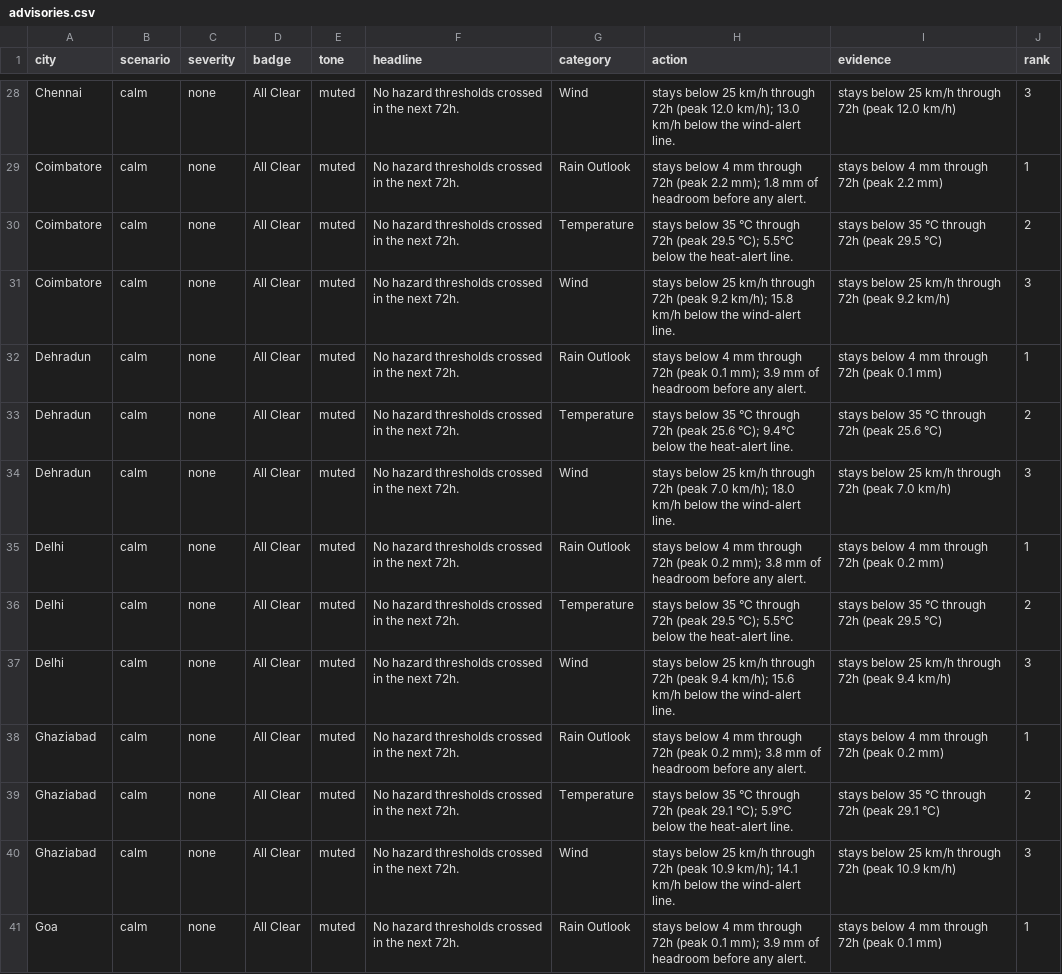
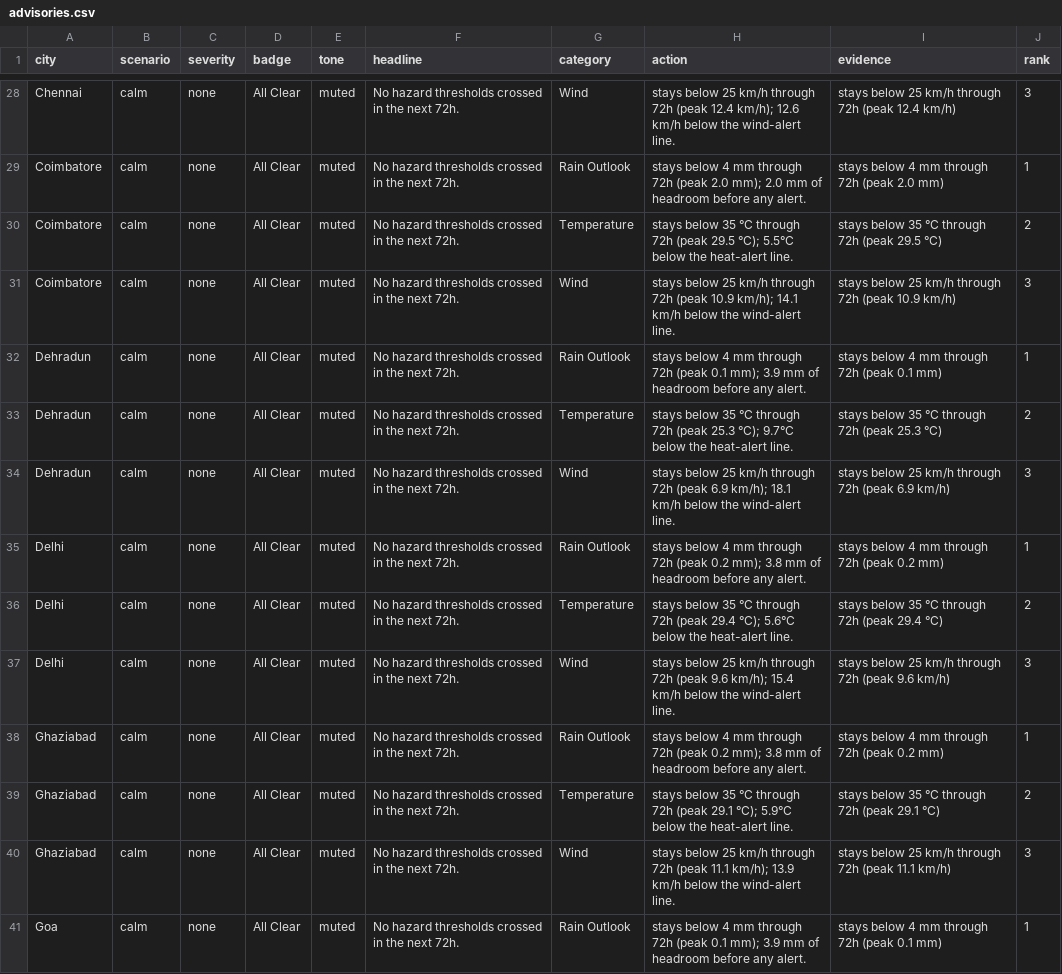
Before and after one commit to imstillashish/Prakruti, a CSV file: outputs/advisories.csv, drawn as a sheet; only a part is shown, gaps mark what is left out; the diff covers the shown part only; the diff names each change by its address in the sheet, - before the commit and + after, or states it on an @@ line.

```diff
--- a/outputs/advisories.csv
+++ b/outputs/advisories.csv
-H28 (action): …72h (peak 12.0 km/h); 13.0 km/h below…
+H28 (action): …72h (peak 12.4 km/h); 12.6 km/h below…
-I28 (evidence): …72h (peak 12.0 km/h)
+I28 (evidence): …72h (peak 12.4 km/h)
-H29 (action): …72h (peak 2.2 mm); 1.8 mm of…
+H29 (action): …72h (peak 2.0 mm); 2.0 mm of…
-I29 (evidence): stays below 4 mm through 72h (peak 2.2 mm)
+I29 (evidence): stays below 4 mm through 72h (peak 2.0 mm)
-H31 (action): …72h (peak 9.2 km/h); 15.8 km/h below…
+H31 (action): …72h (peak 10.9 km/h); 14.1 km/h below…
-I31 (evidence): …72h (peak 9.2 km/h)
+I31 (evidence): …72h (peak 10.9 km/h)
-H33 (action): …72h (peak 25.6 °C); 9.4°C below the…
+H33 (action): …72h (peak 25.3 °C); 9.7°C below the…
-I33 (evidence): stays below 35 °C through 72h (peak 25.6 °C)
+I33 (evidence): stays below 35 °C through 72h (peak 25.3 °C)
-H34 (action): …72h (peak 7.0 km/h); 18.0 km/h below…
+H34 (action): …72h (peak 6.9 km/h); 18.1 km/h below…
-I34 (evidence): …72h (peak 7.0 km/h)
+I34 (evidence): …72h (peak 6.9 km/h)
-H36 (action): …72h (peak 29.5 °C); 5.5°C below the…
+H36 (action): …72h (peak 29.4 °C); 5.6°C below the…
-I36 (evidence): stays below 35 °C through 72h (peak 29.5 °C)
+I36 (evidence): stays below 35 °C through 72h (peak 29.4 °C)
-H37 (action): …72h (peak 9.4 km/h); 15.6 km/h below…
+H37 (action): …72h (peak 9.6 km/h); 15.4 km/h below…
-I37 (evidence): …72h (peak 9.4 km/h)
+I37 (evidence): …72h (peak 9.6 km/h)
-H40 (action): …72h (peak 10.9 km/h); 14.1 km/h below…
+H40 (action): …72h (peak 11.1 km/h); 13.9 km/h below…
-I40 (evidence): …72h (peak 10.9 km/h)
+I40 (evidence): …72h (peak 11.1 km/h)
```
Also changed, not shown: 156 edited cells elsewhere in this file, data/forecast_current.csv, outputs/blended_forecast.csv, 6 other files.
